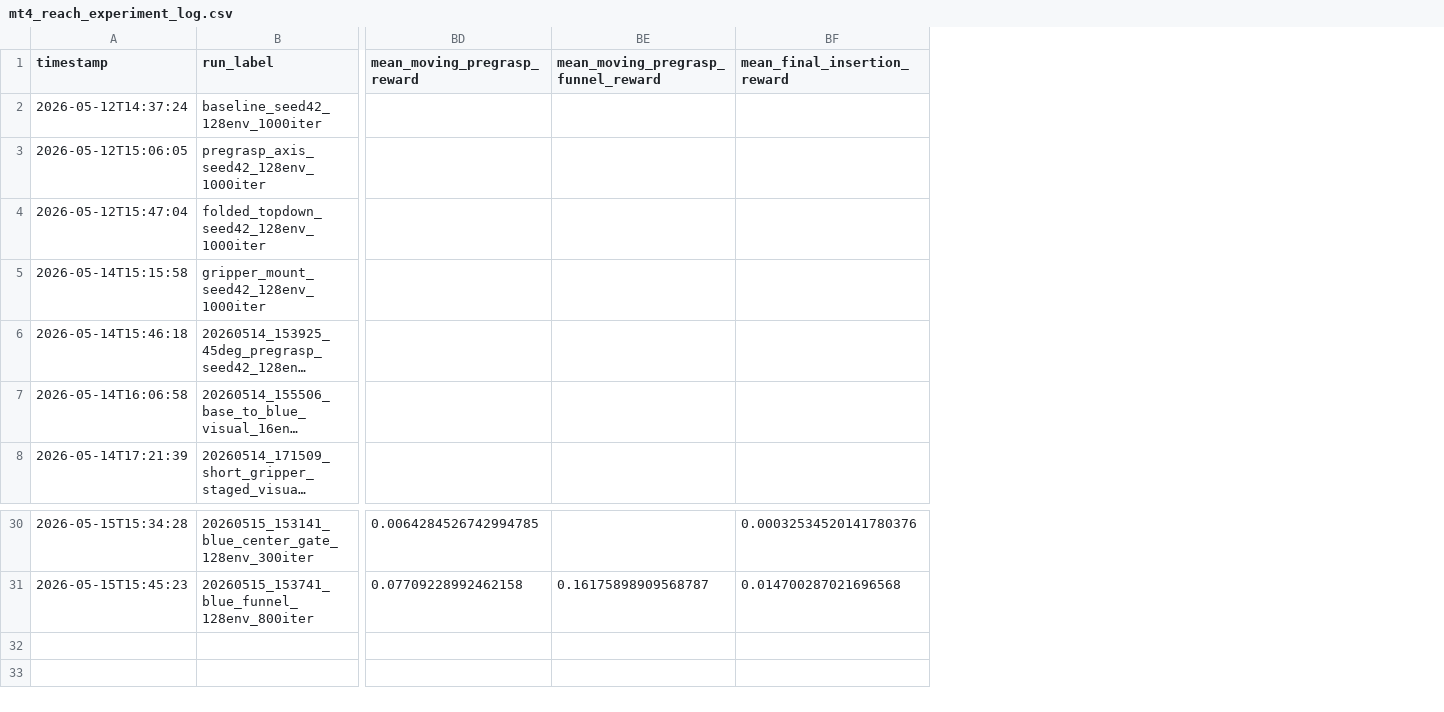
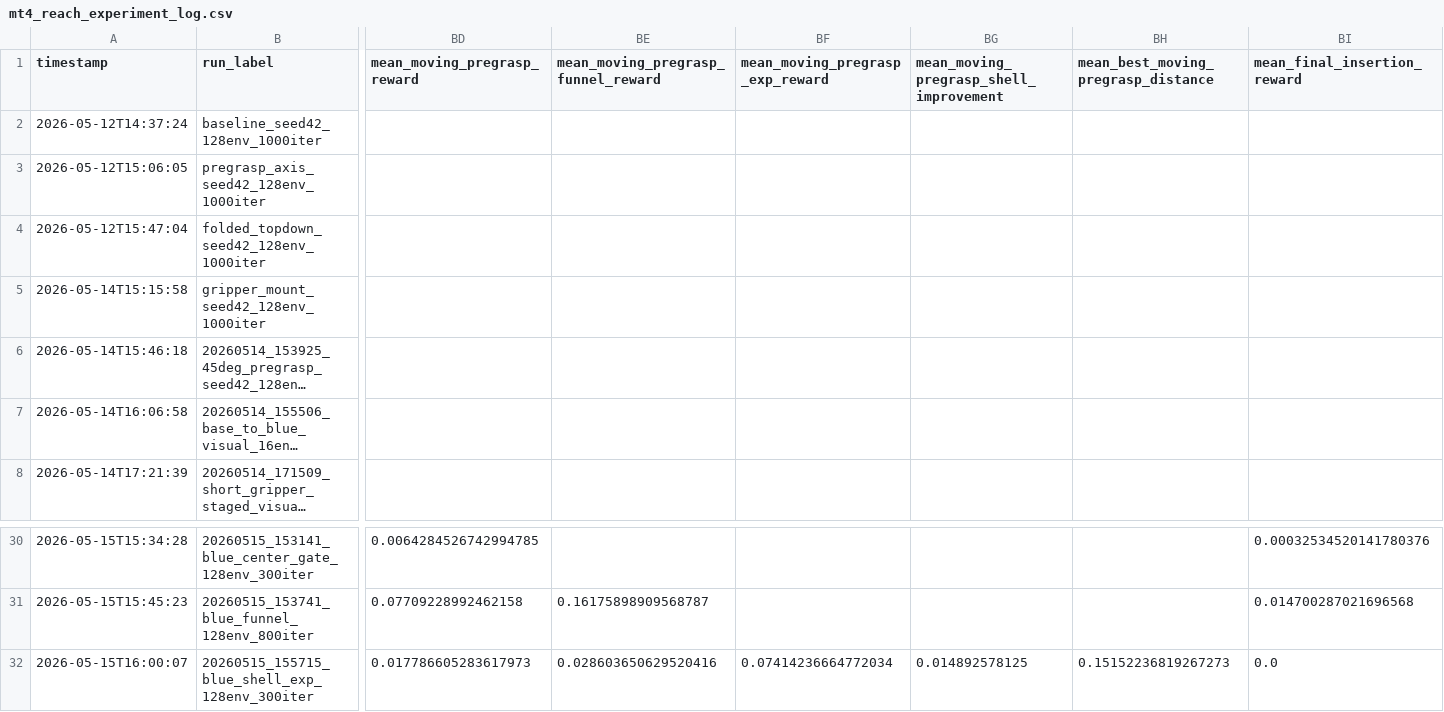
Before and after one commit to ndjrasp32/robotarm_student, a CSV file: experiments/mt4_reach_experiment_log.csv, drawn as a sheet; only a part is shown, gaps mark what is left out; long unchanged cells end in …; rows hold the shown columns only; the diff names each change by its address in the sheet, - before the commit and + after, or states it on an @@ line.

Commit message:
Record blue shell 300 iteration run
Teacher idea tested: use one-shot blue distance shells and exponential guide reward, then run a short 300-iteration check instead of a long training pass.

Result: selected model_2100.pt reached success_rate=0.00146 with active moving_exp=0.0741 and moving_shell=0.0149, but moving_pregrasp_final_rate stayed at 0.00073, showing the 0.035m/4-frame blue guide gate is too strict for this short run.

Next recommendation: keep the shell/exponential reward but relax the blue guide gate to 0.045m/2 frames for another short comparison before tightening again.

```diff
--- a/experiments/mt4_reach_experiment_log.csv
+++ b/experiments/mt4_reach_experiment_log.csv
+column BF (mean_moving_pregrasp_exp_reward), empty
+column BG, row 1: mean_moving_pregrasp_shell_improvement
+column BH, row 1: mean_best_moving_pregrasp_distance
+row 32: 2026-05-15T16:00:07 | 20260515_155715_blue_shell_exp_128env_300iter | 0.017786605283617973 | 0.028603650629520416 | 0.07414236664772034 | 0.014892578125 | 0.15152236819267273 | 0.0
```
Also changed, not shown: 19 other files.
